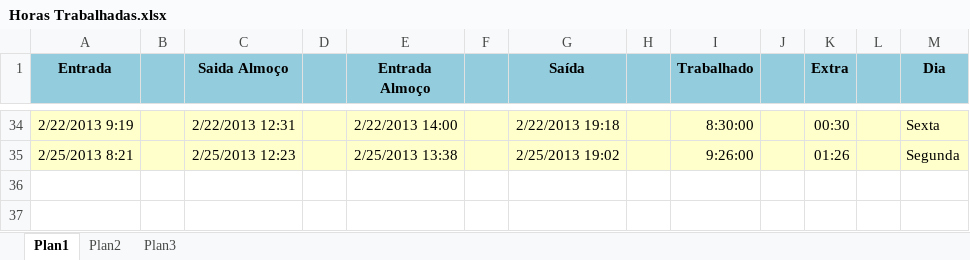
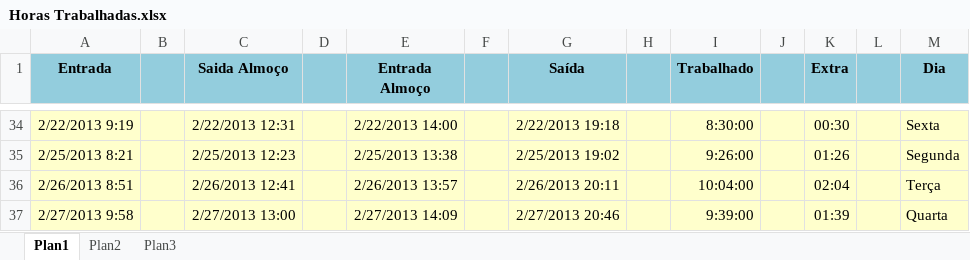
Before and after one commit to Zoyo/arquivos-gerais, an Excel workbook: Horas Trabalhadas.xlsx, sheet Plan1, drawn as a sheet; only a part is shown, gaps mark what is left out; values as stored, in another font and other column widths than the file's, no borders; the diff names each change by its address in the sheet, - before the commit and + after, or states it on an @@ line.

Commit message:
Atualização.

```diff
--- a/Horas Trabalhadas.xlsx (sheet Plan1)
+++ b/Horas Trabalhadas.xlsx (sheet Plan1)
+row 36: 2/26/2013 8:51 |  | 2/26/2013 12:41 |  | 2/26/2013 13:57 |  | 2/26/2013 20:11 |  | 10:04:00 |  | 02:04 |  | Terça
+row 37: 2/27/2013 9:58 |  | 2/27/2013 13:00 |  | 2/27/2013 14:09 |  | 2/27/2013 20:46 |  | 9:39:00 |  | 01:39 |  | Quarta
```
